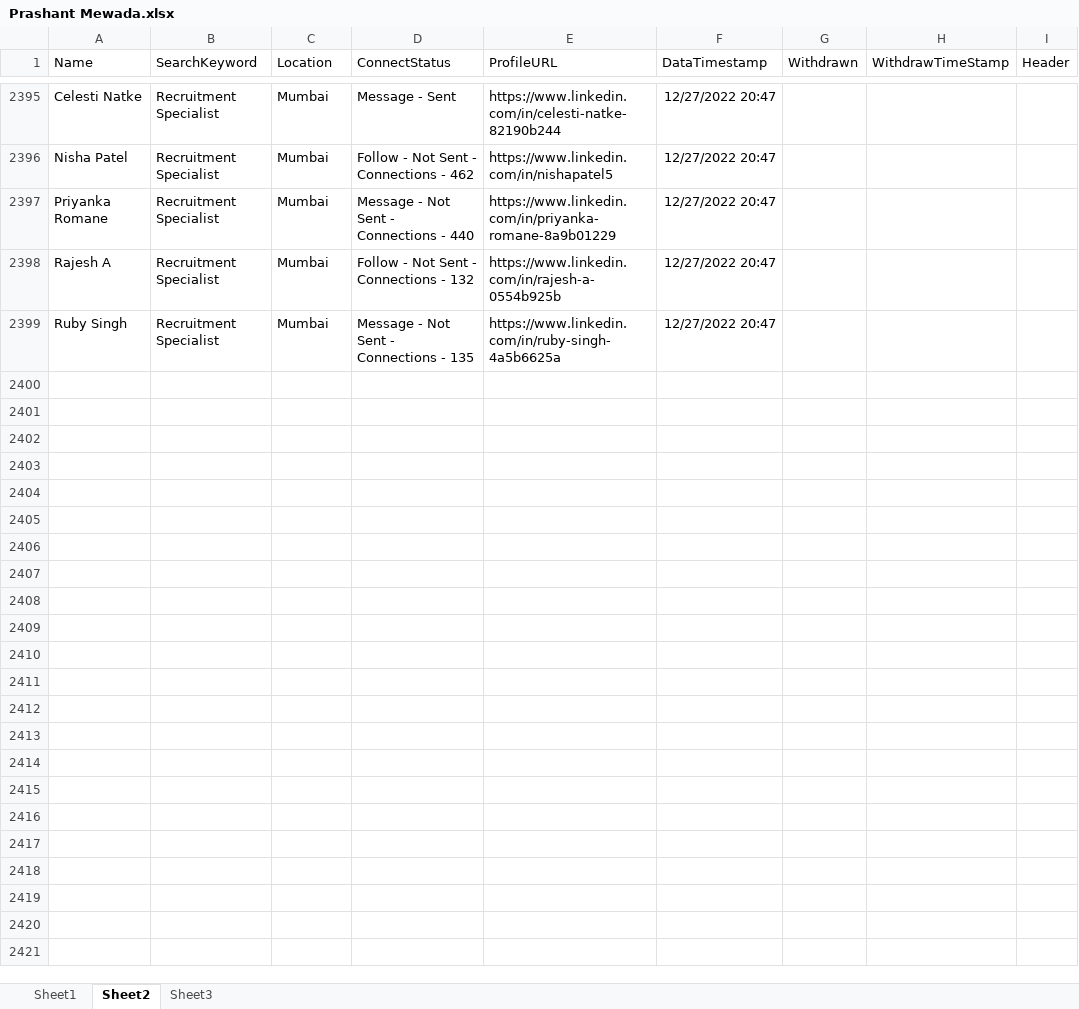
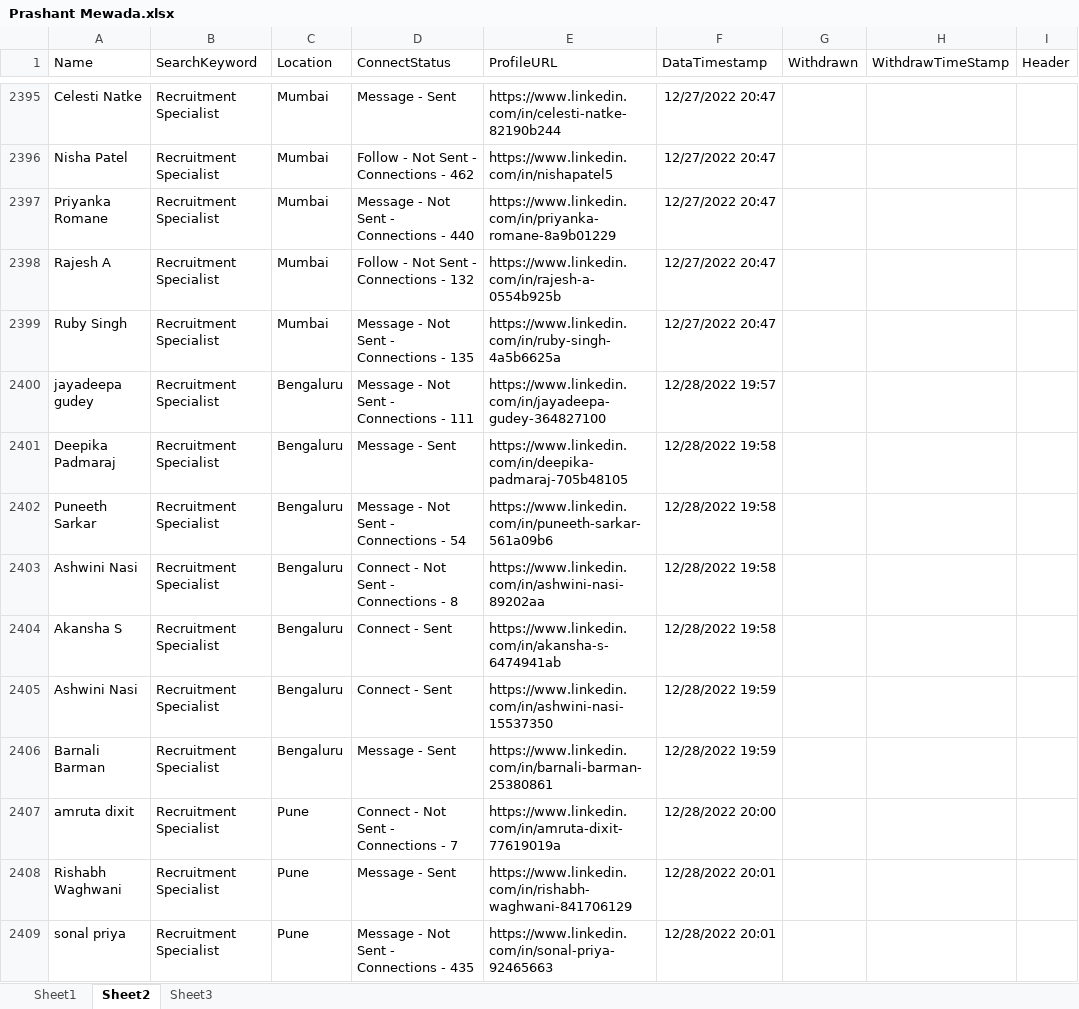
Before and after one commit to prashant23101995/LinkedIn, an Excel workbook: Docs/Prashant Mewada.xlsx, sheet Sheet2, drawn as a sheet; only a part is shown, gaps mark what is left out; values as stored, in another font and other column widths than the file's, no borders; the diff covers the shown part only; the diff names each change by its address in the sheet, - before the commit and + after, or states it on an @@ line.

```diff
--- a/Docs/Prashant Mewada.xlsx (sheet Sheet2)
+++ b/Docs/Prashant Mewada.xlsx (sheet Sheet2)
+row 2400: jayadeepa gudey | Recruitment Specialist | Bengaluru | Message - Not Sent - Connections - 111 | https://www.linkedin.com/in/jayadeepa-gudey-364827100 | 12/28/2022 19:57
+row 2401: Deepika Padmaraj | Recruitment Specialist | Bengaluru | Message - Sent | https://www.linkedin.com/in/deepika-padmaraj-705b48105 | 12/28/2022 19:58
+row 2402: Puneeth Sarkar | Recruitment Specialist | Bengaluru | Message - Not Sent - Connections - 54 | https://www.linkedin.com/in/puneeth-sarkar-561a09b6 | 12/28/2022 19:58
+row 2403: Ashwini Nasi | Recruitment Specialist | Bengaluru | Connect - Not Sent - Connections - 8 | https://www.linkedin.com/in/ashwini-nasi-89202aa | 12/28/2022 19:58
+row 2404: Akansha S | Recruitment Specialist | Bengaluru | Connect - Sent | https://www.linkedin.com/in/akansha-s-6474941ab | 12/28/2022 19:58
+row 2405: Ashwini Nasi | Recruitment Specialist | Bengaluru | Connect - Sent | https://www.linkedin.com/in/ashwini-nasi-15537350 | 12/28/2022 19:59
+row 2406: Barnali Barman | Recruitment Specialist | Bengaluru | Message - Sent | https://www.linkedin.com/in/barnali-barman-25380861 | 12/28/2022 19:59
+row 2407: amruta dixit | Recruitment Specialist | Pune | Connect - Not Sent - Connections - 7 | https://www.linkedin.com/in/amruta-dixit-77619019a | 12/28/2022 20:00
+row 2408: Rishabh Waghwani | Recruitment Specialist | Pune | Message - Sent | https://www.linkedin.com/in/rishabh-waghwani-841706129 | 12/28/2022 20:01
+row 2409: sonal priya | Recruitment Specialist | Pune | Message - Not Sent - Connections - 435 | https://www.linkedin.com/in/sonal-priya-92465663 | 12/28/2022 20:01
```
Also changed, not shown: 109 added rows and 118 edited cells elsewhere in this sheet, sheet Sheet1, 1 other file.
